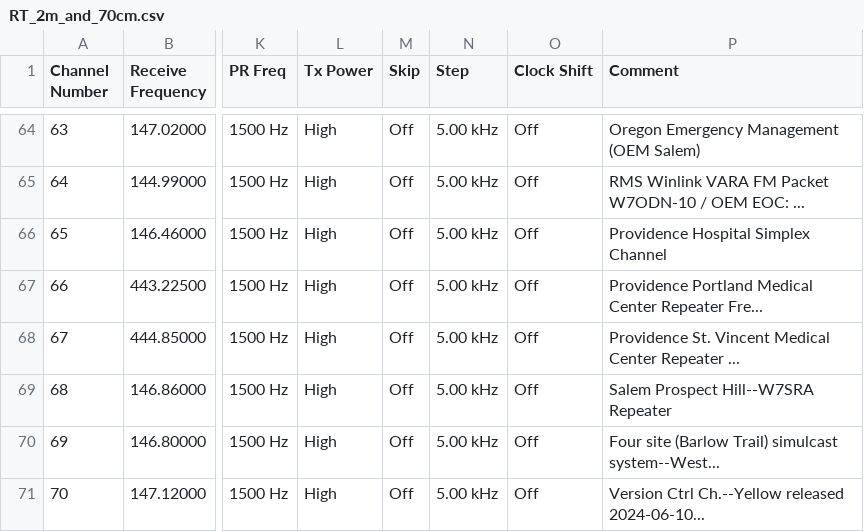
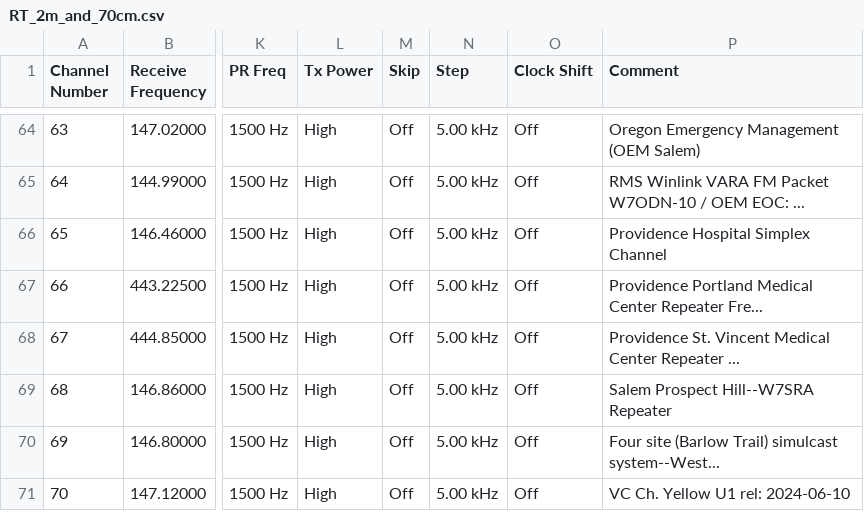
Before and after one commit to cares-github/frequency-plan, a CSV file: rt_csv/RT_2m_and_70cm.csv, drawn as a sheet; only a part is shown, gaps mark what is left out; the diff names each change by its address in the sheet, - before the commit and + after, or states it on an @@ line.

```diff
--- a/rt_csv/RT_2m_and_70cm.csv
+++ b/rt_csv/RT_2m_and_70cm.csv
-P71 (Comment): Version Ctrl Ch.--Yellow released 2024-06-10...
+P71 (Comment): VC Ch. Yellow U1 rel: 2024-06-10
```
Also changed, not shown: rt_csv/RT_1.25m.csv, rt_csv/RT_6m.csv, 2 other files.
